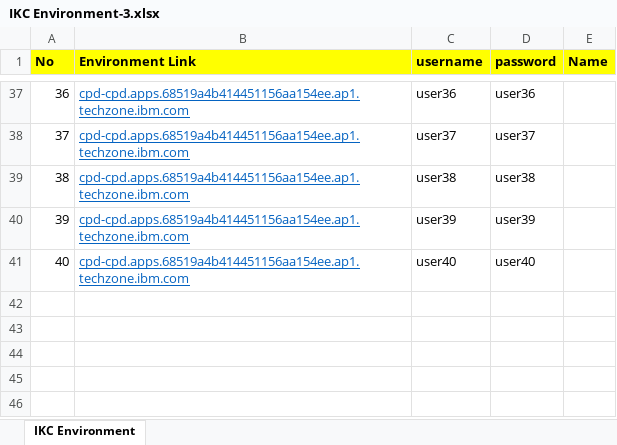
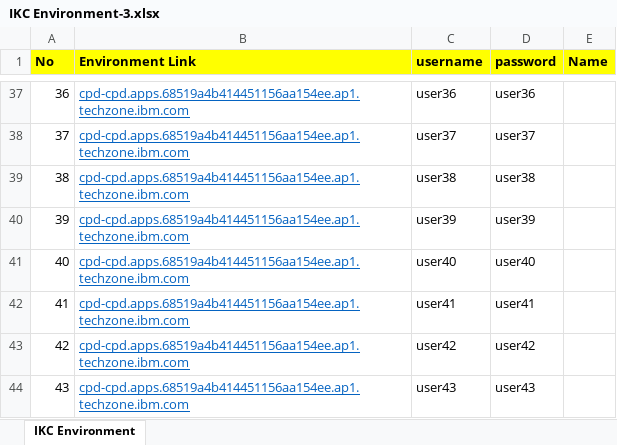
Before and after one commit to Client-Engineering-Indonesia/Workshop-TechXchange-July-2025, an Excel workbook: Lab 3-Knowledge-Catalog/IKC Environment-3.xlsx, sheet IKC Environment, drawn as a sheet; only a part is shown, gaps mark what is left out; values as stored, in another font and other column widths than the file's, no borders; the diff names each change by its address in the sheet, - before the commit and + after, or states it on an @@ line.

Commit message:
adding excels

```diff
--- a/Lab 3-Knowledge-Catalog/IKC Environment-3.xlsx (sheet IKC Environment)
+++ b/Lab 3-Knowledge-Catalog/IKC Environment-3.xlsx (sheet IKC Environment)
+row 42: 41 | cpd-cpd.apps.68519a4b414451156aa154ee.ap1.techzone.ibm.com | user41 | user41
+row 43: 42 | cpd-cpd.apps.68519a4b414451156aa154ee.ap1.techzone.ibm.com | user42 | user42
+row 44: 43 | cpd-cpd.apps.68519a4b414451156aa154ee.ap1.techzone.ibm.com | user43 | user43
```
